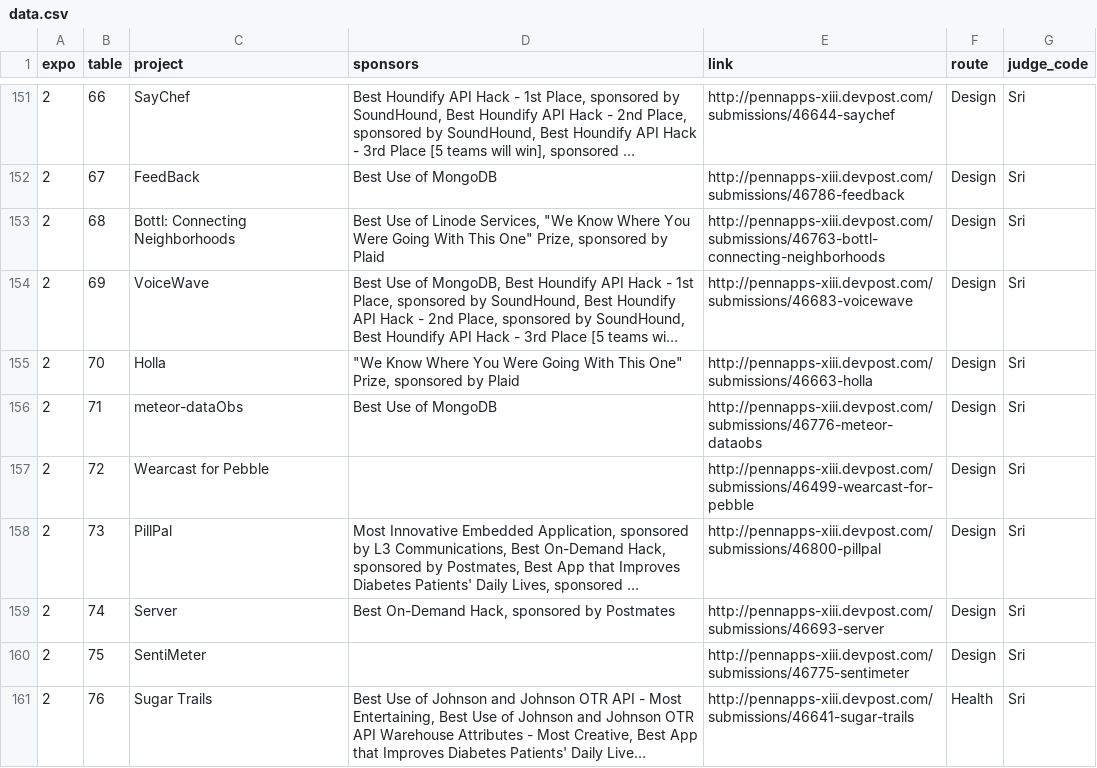
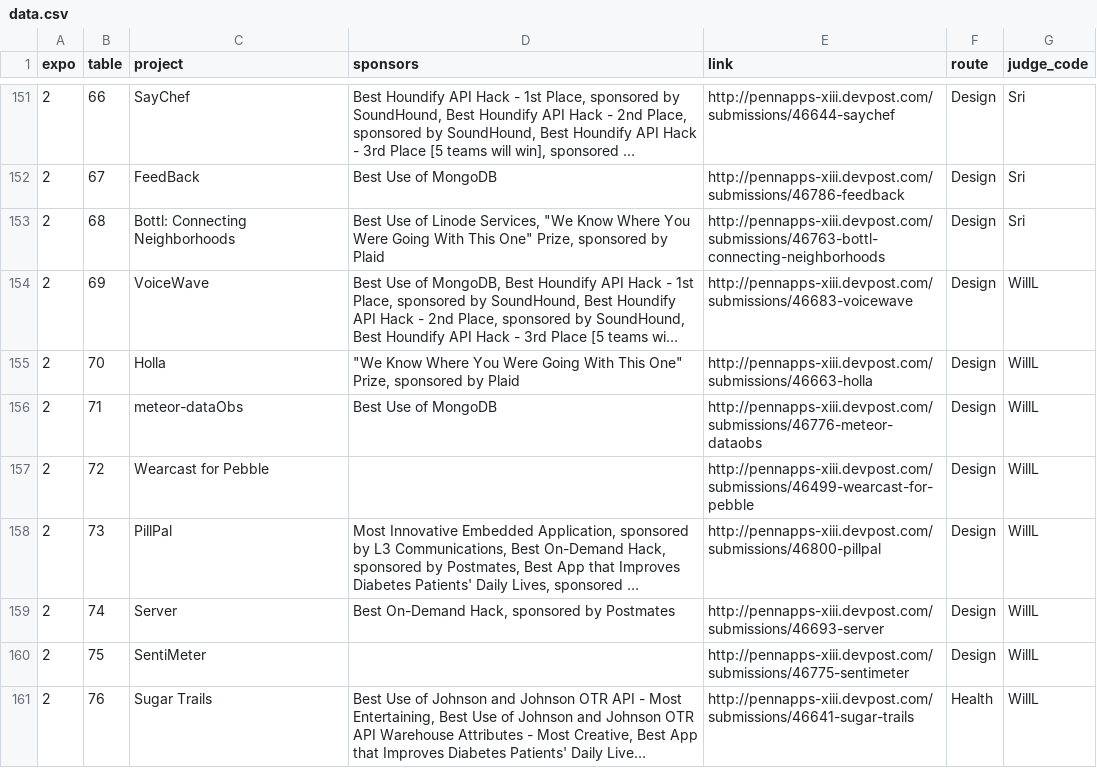
Before and after one commit to pennapps/expo-view, a CSV file: data/data.csv, drawn as a sheet; only a part is shown, gaps mark what is left out; long unchanged cells end in …; the diff covers the shown part only; the diff names each change by its address in the sheet, - before the commit and + after, or states it on an @@ line.

```diff
--- a/data/data.csv
+++ b/data/data.csv
-G154:G161 (judge_code): Sri
+G154:G161 (judge_code): WillL
```
Also changed, not shown: 1 added row and 67 edited cells elsewhere in this file, 1 other file.
